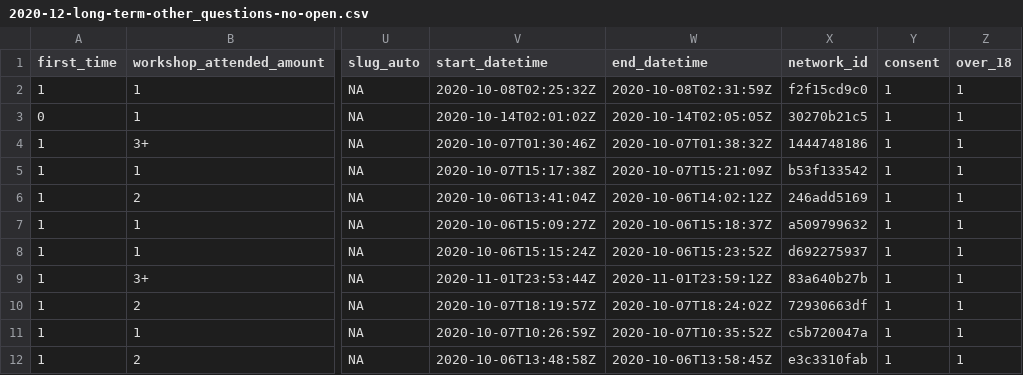
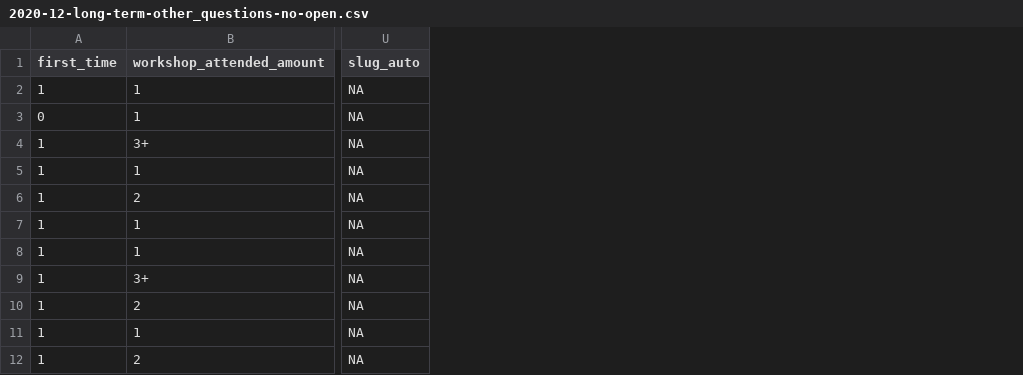
Before and after one commit to carpentries/assessment, a CSV file: learner-assessment/data/2020-12-longterm-survey/2020-12-long-term-other_questions-no-open.csv, drawn as a sheet; only a part is shown, gaps mark what is left out; the diff names each change by its address in the sheet, - before the commit and + after, or states it on an @@ line.

Commit message:
remove unnecessary data

```diff
--- a/learner-assessment/data/2020-12-longterm-survey/2020-12-long-term-other_questions-no-open.csv
+++ b/learner-assessment/data/2020-12-longterm-survey/2020-12-long-term-other_questions-no-open.csv
-column V (start_datetime), rows 2-12: 2020-10-08T02:25:32Z | 2020-10-14T02:01:02Z | 2020-10-07T01:30:46Z | 2020-10-07T15:17:38Z | 2020-10-06T13:41:04Z | 2020-10-06T15:09:27Z | 2020-10-06T15:15:24Z | 2020-11-01T23:53:44Z | 2020-10-07T18:19:57Z | 2020-10-07T10:26:59Z | 2020-10-06T13:48:58Z
-column W (end_datetime), rows 2-12: 2020-10-08T02:31:59Z | 2020-10-14T02:05:05Z | 2020-10-07T01:38:32Z | 2020-10-07T15:21:09Z | 2020-10-06T14:02:12Z | 2020-10-06T15:18:37Z | 2020-10-06T15:23:52Z | 2020-11-01T23:59:12Z | 2020-10-07T18:24:02Z | 2020-10-07T10:35:52Z | 2020-10-06T13:58:45Z
-column X (network_id), rows 2-12: f2f15cd9c0 | 30270b21c5 | 1444748186 | b53f133542 | 246add5169 | a509799632 | d692275937 | 83a640b27b | 72930663df | c5b720047a | e3c3310fab
-column Y (consent), rows 2-12: all 1
-column Z (over_18), rows 2-12: all 1
```
Also changed, not shown: 1 other file.
